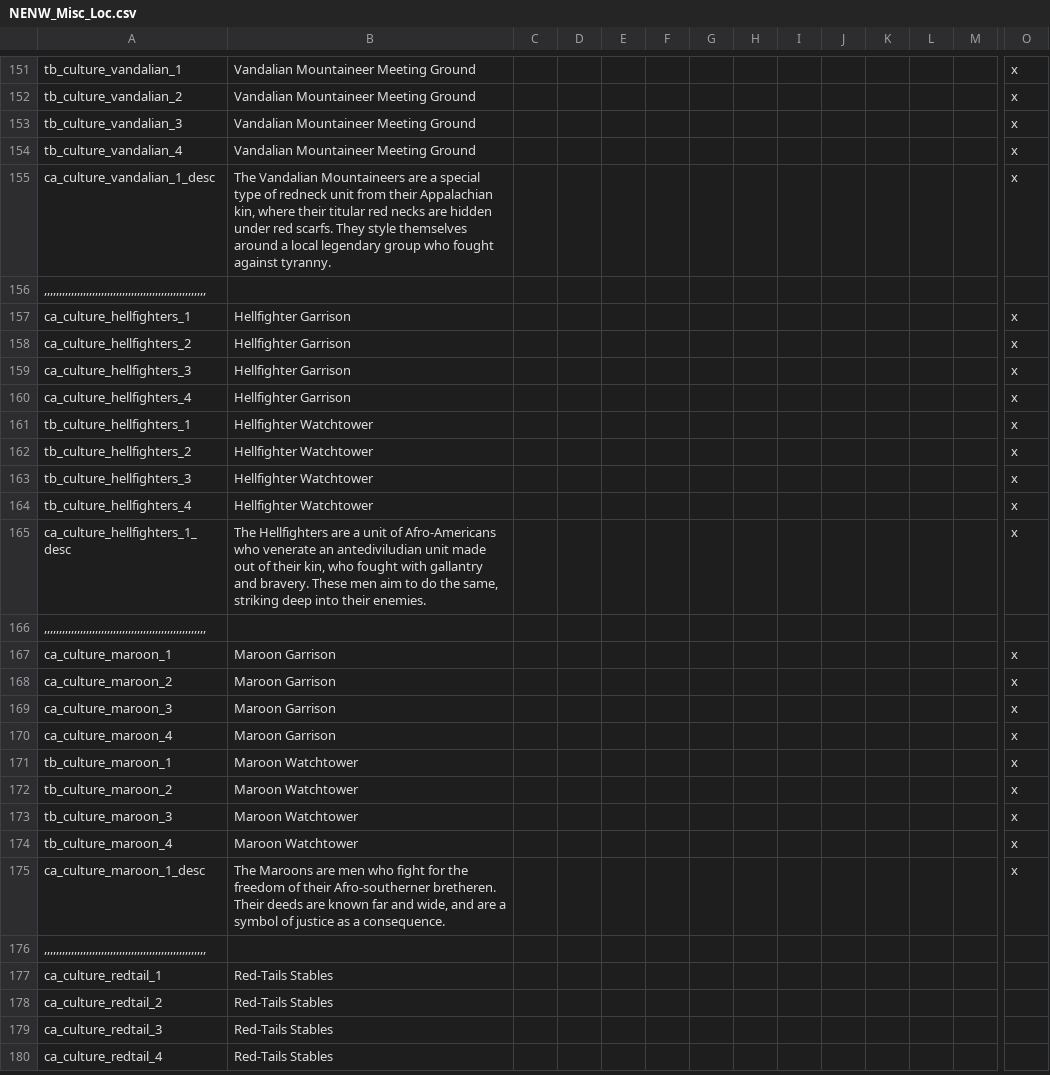
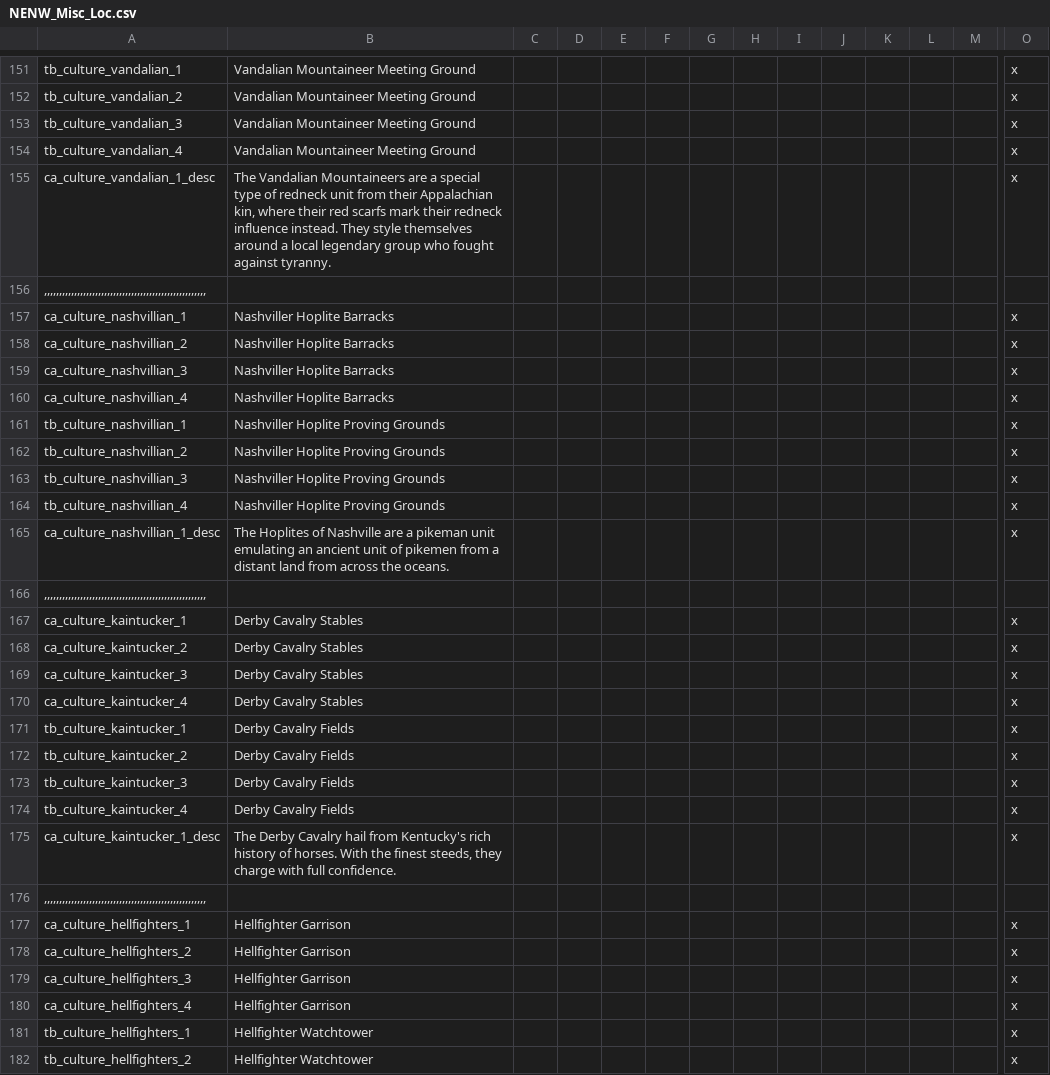
Before and after one commit to Niall490/New-Era-New-World, a CSV file: localisation/NENW_Misc_Loc.csv, drawn as a sheet; only a part is shown, gaps mark what is left out; the shorter side is filled out with more unchanged rows; rows hold the shown columns only; the diff names each change by its address in the sheet, - before the commit and + after, or states it on an @@ line.

Commit message:
Appalachian Group Retinue Redraft
added separate rets for Nashviller and the Kentucky Cultures

```diff
--- a/localisation/NENW_Misc_Loc.csv
+++ b/localisation/NENW_Misc_Loc.csv
-B155: …where their titular red necks are hidden under red scarfs. They style…
+B155: …where their red scarfs mark their redneck influence instead. They style…
+row 156: ,,,,,,,,,,,,,,,,,,,,,,,,,,,,,,,,,,,,,,,,,,,,,,,,,,,,,,
+row 157: ca_culture_nashvillian_1 | Nashviller Hoplite Barracks |  |  |  |  |  |  |  |  |  |  |  | x
+row 158: ca_culture_nashvillian_2 | Nashviller Hoplite Barracks |  |  |  |  |  |  |  |  |  |  |  | x
+row 159: ca_culture_nashvillian_3 | Nashviller Hoplite Barracks |  |  |  |  |  |  |  |  |  |  |  | x
+row 160: ca_culture_nashvillian_4 | Nashviller Hoplite Barracks |  |  |  |  |  |  |  |  |  |  |  | x
+row 161: tb_culture_nashvillian_1 | Nashviller Hoplite Proving Grounds |  |  |  |  |  |  |  |  |  |  |  | x
+row 162: tb_culture_nashvillian_2 | Nashviller Hoplite Proving Grounds |  |  |  |  |  |  |  |  |  |  |  | x
+row 163: tb_culture_nashvillian_3 | Nashviller Hoplite Proving Grounds |  |  |  |  |  |  |  |  |  |  |  | x
+row 164: tb_culture_nashvillian_4 | Nashviller Hoplite Proving Grounds |  |  |  |  |  |  |  |  |  |  |  | x
+row 165: ca_culture_nashvillian_1_desc | The Hoplites of Nashville are a pikeman unit emulating an ancient unit of pikemen from a distant land from across the oceans. |  |  |  |  |  |  |  |  |  |  |  | x
+row 166: ,,,,,,,,,,,,,,,,,,,,,,,,,,,,,,,,,,,,,,,,,,,,,,,,,,,,,,
+row 167: ca_culture_kaintucker_1 | Derby Cavalry Stables |  |  |  |  |  |  |  |  |  |  |  | x
+row 168: ca_culture_kaintucker_2 | Derby Cavalry Stables |  |  |  |  |  |  |  |  |  |  |  | x
+row 169: ca_culture_kaintucker_3 | Derby Cavalry Stables |  |  |  |  |  |  |  |  |  |  |  | x
+row 170: ca_culture_kaintucker_4 | Derby Cavalry Stables |  |  |  |  |  |  |  |  |  |  |  | x
+row 171: tb_culture_kaintucker_1 | Derby Cavalry Fields |  |  |  |  |  |  |  |  |  |  |  | x
+row 172: tb_culture_kaintucker_2 | Derby Cavalry Fields |  |  |  |  |  |  |  |  |  |  |  | x
+row 173: tb_culture_kaintucker_3 | Derby Cavalry Fields |  |  |  |  |  |  |  |  |  |  |  | x
+row 174: tb_culture_kaintucker_4 | Derby Cavalry Fields |  |  |  |  |  |  |  |  |  |  |  | x
+row 175: ca_culture_kaintucker_1_desc | The Derby Cavalry hail from Kentucky's rich history of horses. With the finest steeds, they charge with full confidence. |  |  |  |  |  |  |  |  |  |  |  | x
```
Also changed, not shown: localisation/00_Rettype_loc.csv, 3 other files.
